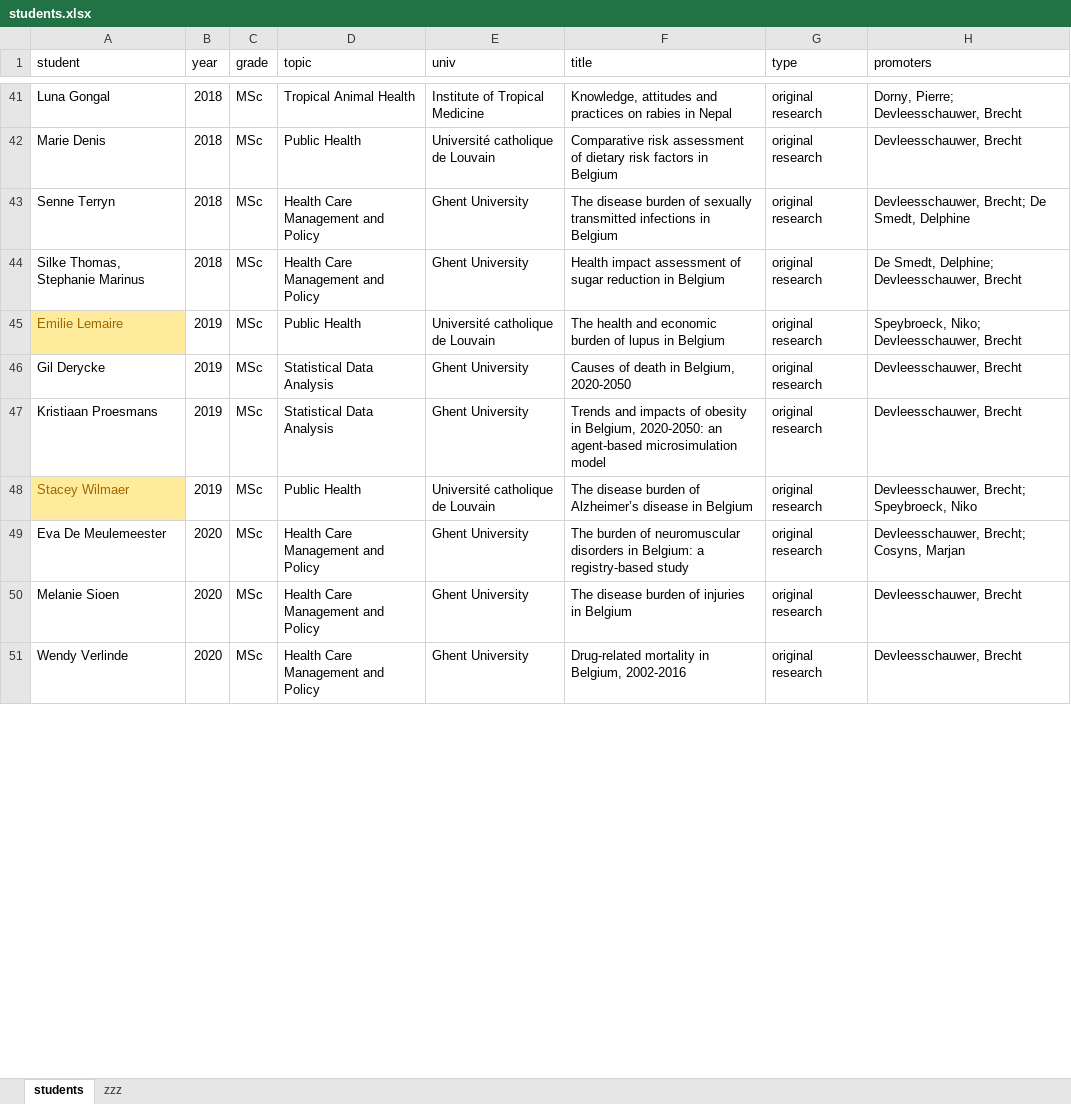
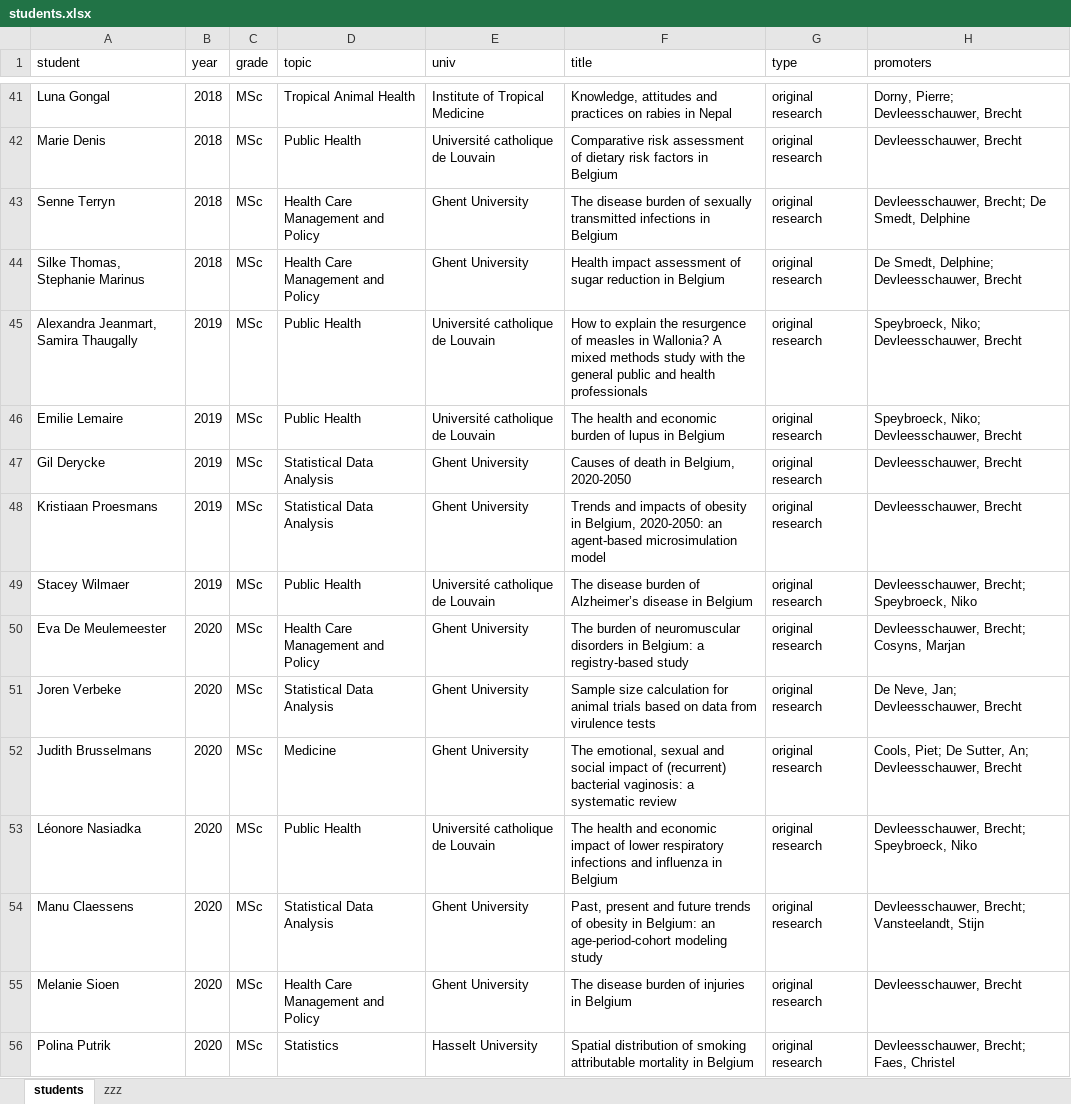
Before and after one commit to brechtdv/vitae, an Excel workbook: students.xlsx, sheet students, drawn as a sheet; only a part is shown, gaps mark what is left out; the shorter side is filled out with more unchanged rows; values as stored, in another font and other column widths than the file's, no borders; table styles not drawn; addresses are those after the commit; the diff covers the shown part only; the diff names each change by its address in the sheet, - before the commit and + after, or states it on an @@ line.

Commit message:
update students

```diff
--- a/students.xlsx (sheet students)
+++ b/students.xlsx (sheet students)
+row 45: Alexandra Jeanmart, Samira Thaugally | 2019 | MSc | Public Health | Université catholique de Louvain | How to explain the resurgence of measles in Wallonia? A mixed methods study with the general public and health professionals | original research | Speybroeck, Niko; Devleesschauwer, Brecht
@@ A46 fill: #FFEB9C → none, text colour: #9C6500 → black @@
@@ A49 fill: #FFEB9C → none, text colour: #9C6500 → black @@
+row 51: Joren Verbeke | 2020 | MSc | Statistical Data Analysis | Ghent University | Sample size calculation for animal trials based on data from virulence tests | original research | De Neve, Jan; Devleesschauwer, Brecht
+row 52: Judith Brusselmans | 2020 | MSc | Medicine | Ghent University | The emotional, sexual and social impact of (recurrent) bacterial vaginosis: a systematic review | original research | Cools, Piet; De Sutter, An; Devleesschauwer, Brecht
@@ row 55 moved to row 53: Léonore Nasiadka @@
+row 54: Manu Claessens | 2020 | MSc | Statistical Data Analysis | Ghent University | Past, present and future trends of obesity in Belgium: an age-period-cohort modeling study | original research | Devleesschauwer, Brecht; Vansteelandt, Stijn
@@ row 54 moved to row 56: Polina Putrik @@
```
Also changed, not shown: 6 added rows, 10 edited cells and cell formats elsewhere in this sheet, 2 other files.
